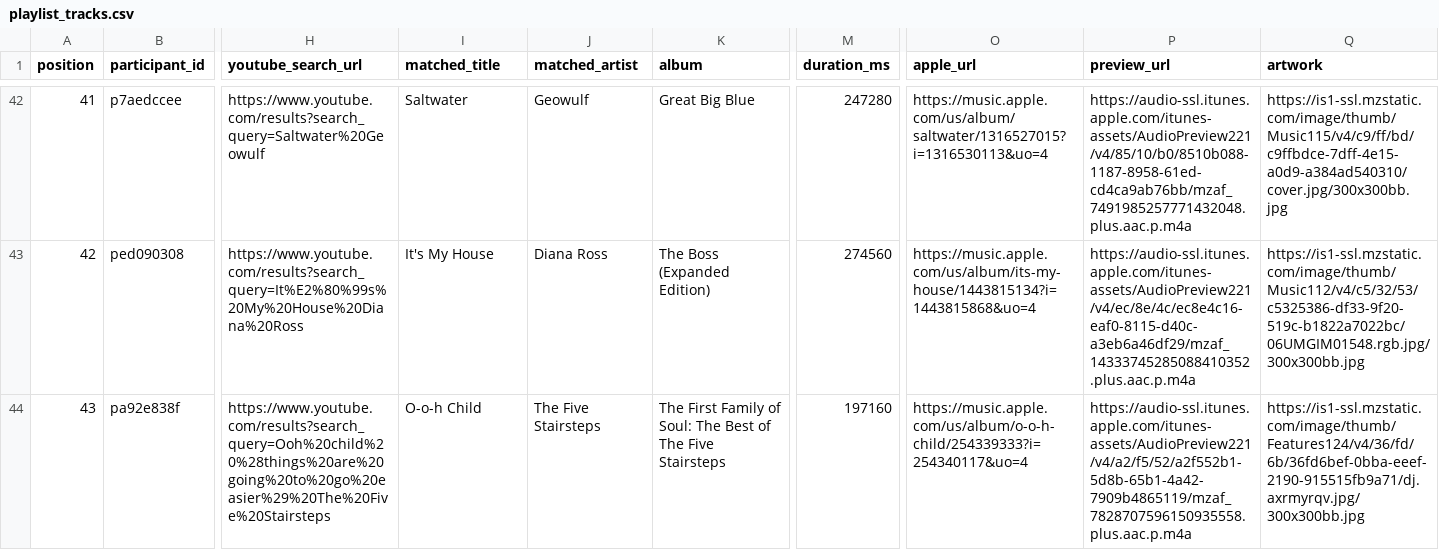
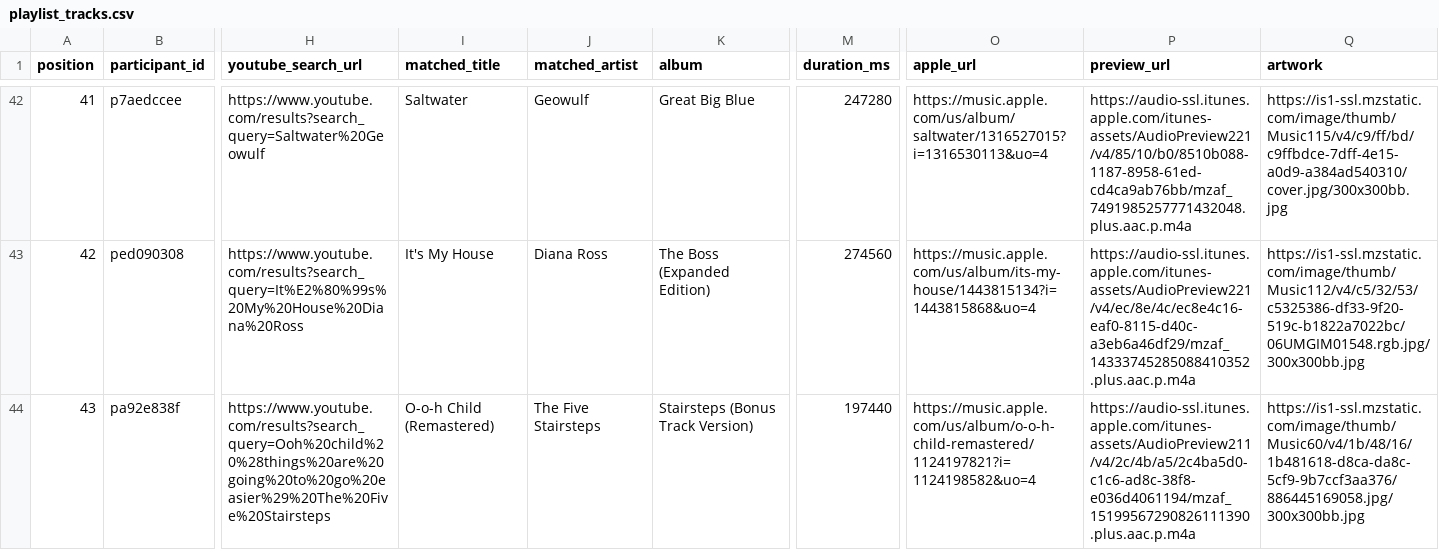
Before and after one commit to reisanar/SDIS-grad-26, a CSV file: docs/docs_data/playlist_tracks.csv, drawn as a sheet; only a part is shown, gaps mark what is left out; the diff covers the shown part only; the diff names each change by its address in the sheet, - before the commit and + after, or states it on an @@ line.

```diff
--- a/docs/docs_data/playlist_tracks.csv
+++ b/docs/docs_data/playlist_tracks.csv
-I44 (matched_title): O-o-h Child
+I44 (matched_title): O-o-h Child (Remastered)
-K44 (album): The First Family of Soul: The Best of The Five Stairsteps
+K44 (album): Stairsteps (Bonus Track Version)
-M44 (duration_ms): 197160
+M44 (duration_ms): 197440
-O44 (apple_url): https://music.apple.com/us/album/o-o-h-child/254339333?i=254340117&uo=4
+O44 (apple_url): https://music.apple.com/us/album/o-o-h-child-remastered/1124197821?i=1124198582&uo=4
-P44 (preview_url): https://audio-ssl.itunes.apple.com/itunes-assets/AudioPreview221/v4/a2/f5/52/a2f552b1-5d8b-65b1-4a42-7909b4865119/mzaf_7828707596150935558.plus.aac.p.m4a
+P44 (preview_url): https://audio-ssl.itunes.apple.com/itunes-assets/AudioPreview211/v4/2c/4b/a5/2c4ba5d0-c1c6-ad8c-38f8-e036d4061194/mzaf_15199567290826111390.plus.aac.p.m4a
-Q44 (artwork): https://is1-ssl.mzstatic.com/image/thumb/Features124/v4/36/fd/6b/36fd6bef-0bba-eeef-2190-915515fb9a71/dj.axrmyrqv.jpg/300x300bb.jpg
+Q44 (artwork): https://is1-ssl.mzstatic.com/image/thumb/Music60/v4/1b/48/16/1b481618-d8ca-da8c-5cf9-9b7ccf3aa376/886445169058.jpg/300x300bb.jpg
```
Also changed, not shown: 34 edited cells elsewhere in this file, docs/docs_data/playlist_import.csv, docs/docs_data/playlist_unmatched.csv, 18 other files.
